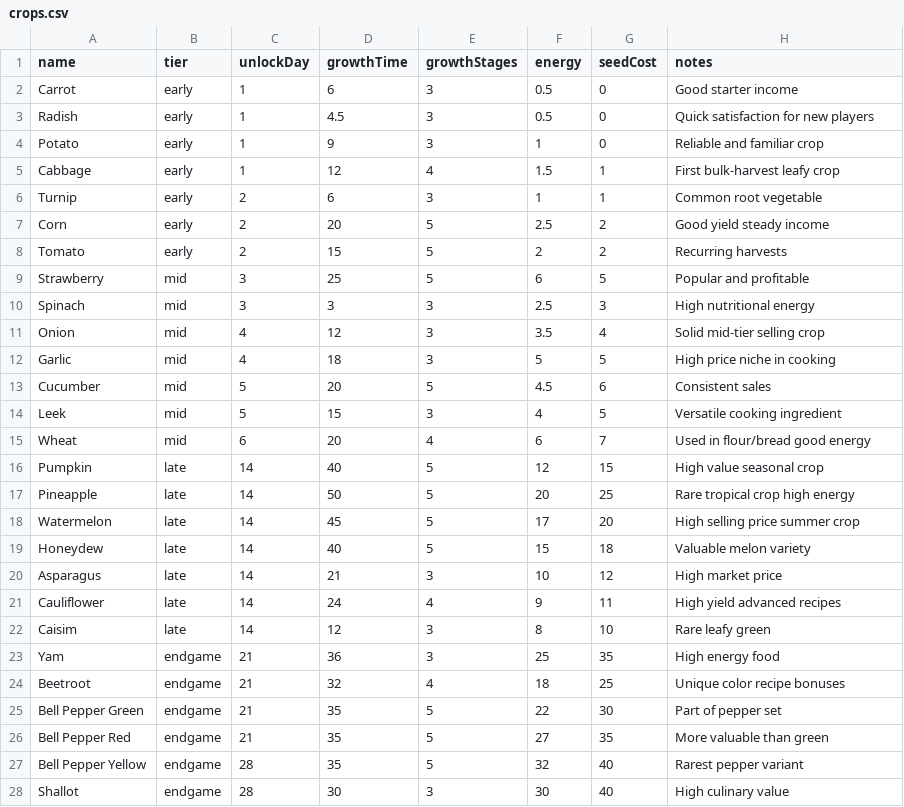
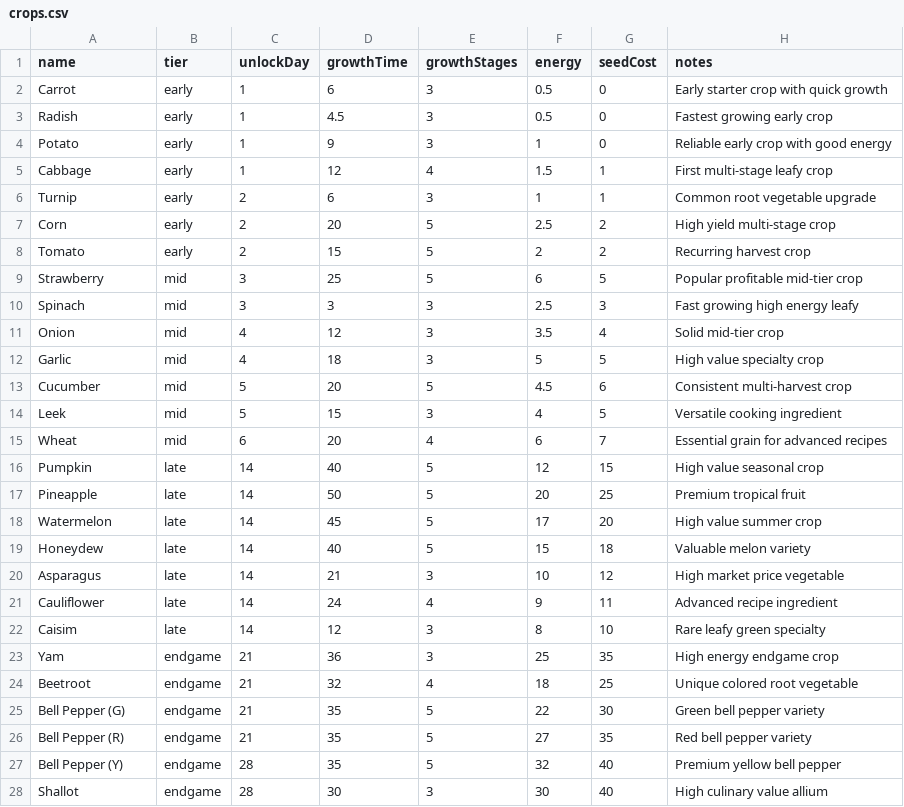
Before and after one commit to GuvBubbs/TimeHeroSim, a CSV file: time-hero-simulator/public/data/crops.csv, drawn as a sheet; only a part is shown; the diff covers the shown part only.

```diff
--- a/time-hero-simulator/public/data/crops.csv
+++ b/time-hero-simulator/public/data/crops.csv
@@ -1,28 +1,28 @@
 name,tier,unlockDay,growthTime,growthStages,energy,seedCost,notes
-Carrot,early,1,6,3,0.5,0,Good starter income
-Radish,early,1,4.5,3,0.5,0,Quick satisfaction for new players
-Potato,early,1,9,3,1,0,Reliable and familiar crop
-Cabbage,early,1,12,4,1.5,1,First bulk-harvest leafy crop
-Turnip,early,2,6,3,1,1,Common root vegetable
-Corn,early,2,20,5,2.5,2,Good yield steady income
-Tomato,early,2,15,5,2,2,Recurring harvests
-Strawberry,mid,3,25,5,6,5,Popular and profitable
-Spinach,mid,3,3,3,2.5,3,High nutritional energy
-Onion,mid,4,12,3,3.5,4,Solid mid-tier selling crop
-Garlic,mid,4,18,3,5,5,High price niche in cooking
-Cucumber,mid,5,20,5,4.5,6,Consistent sales
+Carrot,early,1,6,3,0.5,0,Early starter crop with quick growth
+Radish,early,1,4.5,3,0.5,0,Fastest growing early crop
+Potato,early,1,9,3,1,0,Reliable early crop with good energy
+Cabbage,early,1,12,4,1.5,1,First multi-stage leafy crop
+Turnip,early,2,6,3,1,1,Common root vegetable upgrade
+Corn,early,2,20,5,2.5,2,High yield multi-stage crop
+Tomato,early,2,15,5,2,2,Recurring harvest crop
+Strawberry,mid,3,25,5,6,5,Popular profitable mid-tier crop
+Spinach,mid,3,3,3,2.5,3,Fast growing high energy leafy
+Onion,mid,4,12,3,3.5,4,Solid mid-tier crop
+Garlic,mid,4,18,3,5,5,High value specialty crop
+Cucumber,mid,5,20,5,4.5,6,Consistent multi-harvest crop
 Leek,mid,5,15,3,4,5,Versatile cooking ingredient
-Wheat,mid,6,20,4,6,7,Used in flour/bread good energy
+Wheat,mid,6,20,4,6,7,Essential grain for advanced recipes
 Pumpkin,late,14,40,5,12,15,High value seasonal crop
-Pineapple,late,14,50,5,20,25,Rare tropical crop high energy
-Watermelon,late,14,45,5,17,20,High selling price summer crop
+Pineapple,late,14,50,5,20,25,Premium tropical fruit
+Watermelon,late,14,45,5,17,20,High value summer crop
 Honeydew,late,14,40,5,15,18,Valuable melon variety
-Asparagus,late,14,21,3,10,12,High market price
-Cauliflower,late,14,24,4,9,11,High yield advanced recipes
-Caisim,late,14,12,3,8,10,Rare leafy green
-Yam,endgame,21,36,3,25,35,High energy food
-Beetroot,endgame,21,32,4,18,25,Unique color recipe bonuses
-Bell Pepper Green,endgame,21,35,5,22,30,Part of pepper set
-Bell Pepper Red,endgame,21,35,5,27,35,More valuable than green
-Bell Pepper Yellow,endgame,28,35,5,32,40,Rarest pepper variant
-Shallot,endgame,28,30,3,30,40,High culinary value
+Asparagus,late,14,21,3,10,12,High market price vegetable
+Cauliflower,late,14,24,4,9,11,Advanced recipe ingredient
+Caisim,late,14,12,3,8,10,Rare leafy green specialty
+Yam,endgame,21,36,3,25,35,High energy endgame crop
+Beetroot,endgame,21,32,4,18,25,Unique colored root vegetable
+Bell Pepper (G),endgame,21,35,5,22,30,Green bell pepper variety
+Bell Pepper (R),endgame,21,35,5,27,35,Red bell pepper variety
+Bell Pepper (Y),endgame,28,35,5,32,40,Premium yellow bell pepper
+Shallot,endgame,28,30,3,30,40,High culinary value allium
```
Also changed, not shown: 2 edited cells elsewhere in this file, time-hero-simulator/public/data/adventures.csv, time-hero-simulator/public/data/upgrades.csv, 36 other files.
